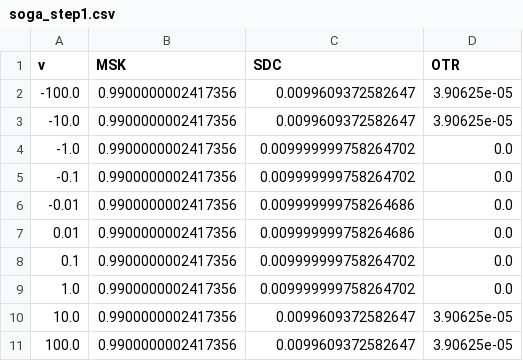
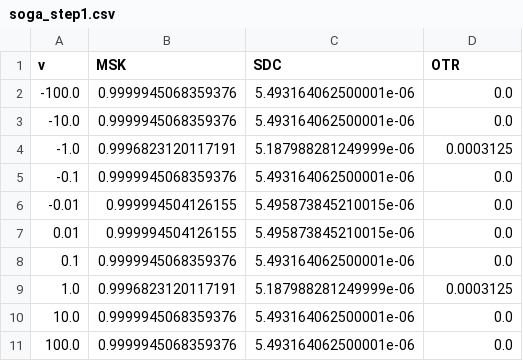
Before and after one commit to bistrulli/SOGA, a CSV file: experiments/lishan_resilience_2026-05-25/results/soga_step1.csv, drawn as a sheet.

```diff
--- a/experiments/lishan_resilience_2026-05-25/results/soga_step1.csv
+++ b/experiments/lishan_resilience_2026-05-25/results/soga_step1.csv
@@ -1,11 +1,11 @@
 v,MSK,SDC,OTR
--100.0,0.9900000002417356,0.0099609372582647,3.90625e-05
--10.0,0.9900000002417356,0.0099609372582647,3.90625e-05
--1.0,0.9900000002417356,0.009999999758264702,0.0
--0.1,0.9900000002417356,0.009999999758264702,0.0
--0.01,0.9900000002417356,0.009999999758264686,0.0
-0.01,0.9900000002417356,0.009999999758264686,0.0
-0.1,0.9900000002417356,0.009999999758264702,0.0
-1.0,0.9900000002417356,0.009999999758264702,0.0
-10.0,0.9900000002417356,0.0099609372582647,3.90625e-05
-100.0,0.9900000002417356,0.0099609372582647,3.90625e-05
+-100.0,0.9999945068359376,5.493164062500001e-06,0.0
+-10.0,0.9999945068359376,5.493164062500001e-06,0.0
+-1.0,0.9996823120117191,5.187988281249999e-06,0.0003125
+-0.1,0.9999945068359376,5.493164062500001e-06,0.0
+-0.01,0.999994504126155,5.495873845210015e-06,0.0
+0.01,0.999994504126155,5.495873845210015e-06,0.0
+0.1,0.9999945068359376,5.493164062500001e-06,0.0
+1.0,0.9996823120117191,5.187988281249999e-06,0.0003125
+10.0,0.9999945068359376,5.493164062500001e-06,0.0
+100.0,0.9999945068359376,5.493164062500001e-06,0.0
```
Also changed, not shown: 12 other files.
